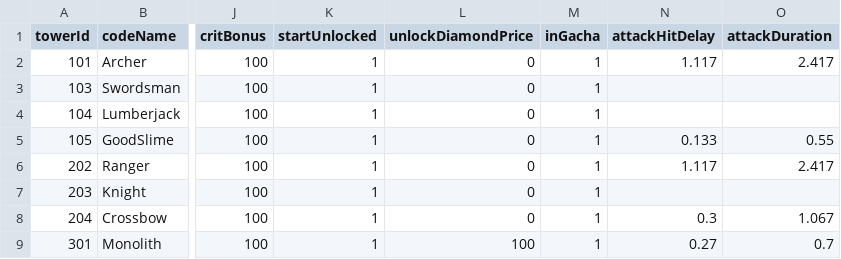
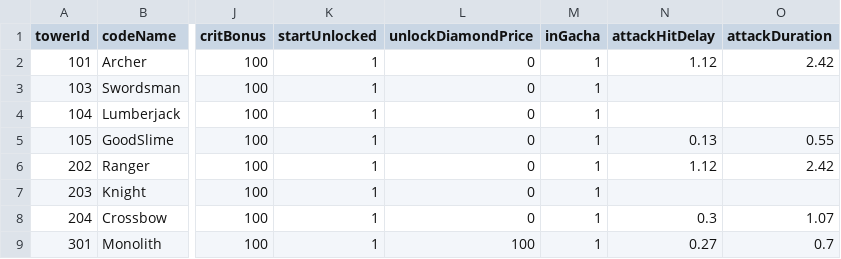
Before and after one commit to eundev00/SlimeTD-Data, a CSV file: Sheets/Towers.csv, drawn as a sheet; only a part is shown, gaps mark what is left out; the diff names each change by its address in the sheet, - before the commit and + after, or states it on an @@ line.

```diff
--- a/Sheets/Towers.csv
+++ b/Sheets/Towers.csv
-N2 (attackHitDelay): 1.117
+N2 (attackHitDelay): 1.12
-O2 (attackDuration): 2.417
+O2 (attackDuration): 2.42
-N5 (attackHitDelay): 0.133
+N5 (attackHitDelay): 0.13
-N6 (attackHitDelay): 1.117
+N6 (attackHitDelay): 1.12
-O6 (attackDuration): 2.417
+O6 (attackDuration): 2.42
-O8 (attackDuration): 1.067
+O8 (attackDuration): 1.07
```
Also changed, not shown: Sheets/GameConstants.csv, Sheets/Skills.csv, 2 other files.
